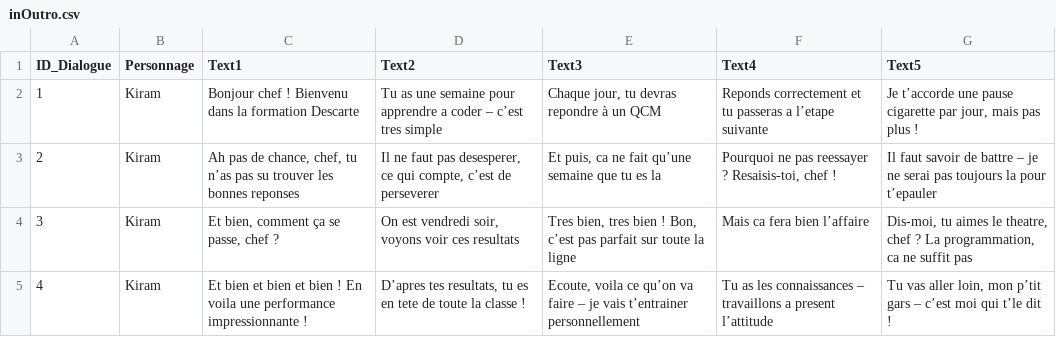
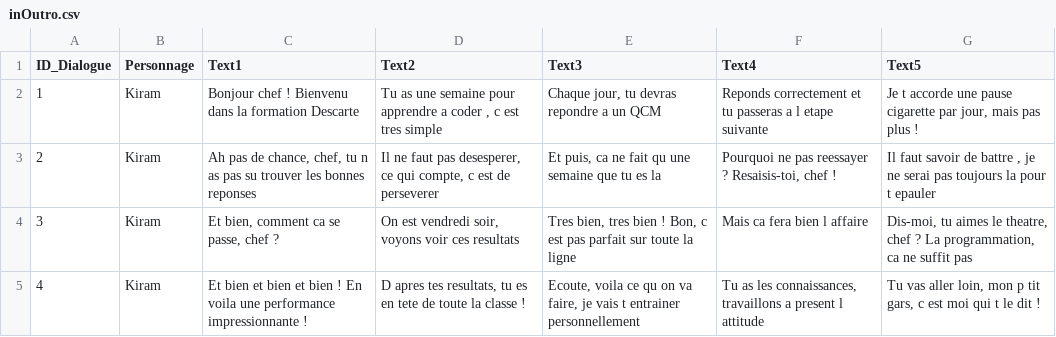
Before and after one commit to Gcol/DescarteProjetct, a CSV file: Assets/CSV/inOutro.csv, drawn as a sheet; the diff names each change by its address in the sheet, - before the commit and + after, or states it on an @@ line.

Commit message:
Ajout IntrOutro

```diff
--- a/Assets/CSV/inOutro.csv
+++ b/Assets/CSV/inOutro.csv
-D2 (Text2): …a coder – c’est tres simple
+D2 (Text2): …a coder , c est tres simple
-E2 (Text3): Chaque jour, tu devras repondre à un QCM
+E2 (Text3): Chaque jour, tu devras repondre a un QCM
-F2 (Text4): …passeras a l’etape suivante
+F2 (Text4): …passeras a l etape suivante
-G2 (Text5): Je t’accorde une pause…
+G2 (Text5): Je t accorde une pause…
-C3 (Text1): …chef, tu n’as pas su…
+C3 (Text1): …chef, tu n as pas su…
-D3 (Text2): …qui compte, c’est de perseverer
+D3 (Text2): …qui compte, c est de perseverer
-E3 (Text3): …ne fait qu’une semaine que…
+E3 (Text3): …ne fait qu une semaine que…
-G3 (Text5): …de battre – je ne serai pas toujours la pour t’epauler
+G3 (Text5): …de battre , je ne serai pas toujours la pour t epauler
-C4 (Text1): Et bien, comment ça se passe, chef ?
+C4 (Text1): Et bien, comment ca se passe, chef ?
-E4 (Text3): …! Bon, c’est pas parfait…
+E4 (Text3): …! Bon, c est pas parfait…
-F4 (Text4): Mais ca fera bien l’affaire
+F4 (Text4): Mais ca fera bien l affaire
-D5 (Text2): D’apres tes resultats,…
+D5 (Text2): D apres tes resultats,…
-E5 (Text3): …voila ce qu’on va faire – je vais t’entrainer personnellement
+E5 (Text3): …voila ce qu on va faire, je vais t entrainer personnellement
-F5 (Text4): …as les connaissances – travaillons a present l’attitude
+F5 (Text4): …as les connaissances, travaillons a present l attitude
-G5 (Text5): …loin, mon p’tit gars – c’est moi qui t’le dit !
+G5 (Text5): …loin, mon p tit gars, c est moi qui t le dit !
```
Also changed, not shown: 10 other files.
